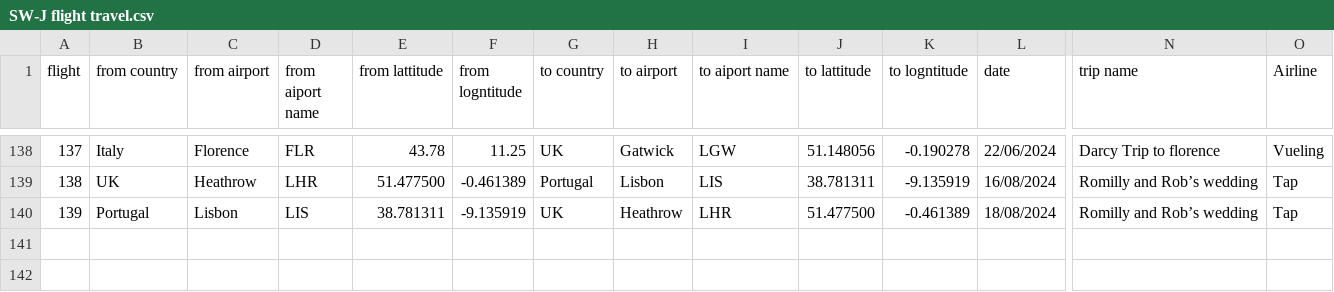
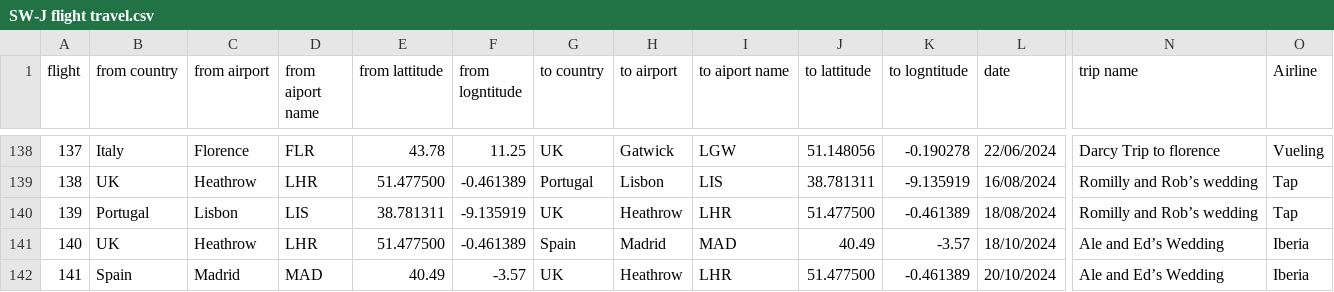
Before and after one commit to simonwardjones/mapping-project, a CSV file: python-mapping/data/SW-J flight travel.csv, drawn as a sheet; only a part is shown, gaps mark what is left out; rows hold the shown columns only; the diff names each change by its address in the sheet, - before the commit and + after, or states it on an @@ line.

Commit message:
Add 2024 Ale and Ed's wedding

```diff
--- a/python-mapping/data/SW-J flight travel.csv
+++ b/python-mapping/data/SW-J flight travel.csv
+row 141: 140 | UK | Heathrow | LHR | 51.477500 | -0.461389 | Spain | Madrid | MAD | 40.49 | -3.57 | 18/10/2024 | Ale and Ed’s Wedding | Iberia
+row 142: 141 | Spain | Madrid | MAD | 40.49 | -3.57 | UK | Heathrow | LHR | 51.477500 | -0.461389 | 20/10/2024 | Ale and Ed’s Wedding | Iberia
```
Also changed, not shown: 1 other file.
